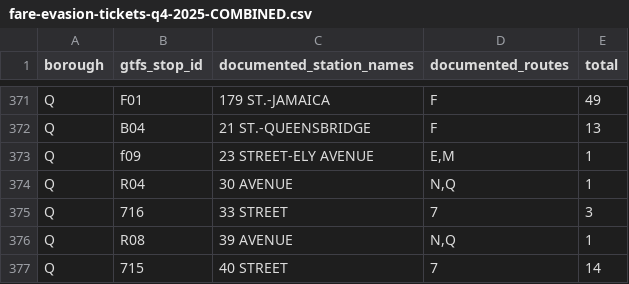
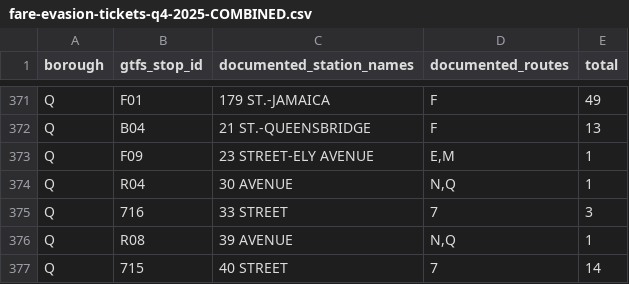
Before and after one commit to RRoxie65/HH26, a CSV file: fare-evasion-by-borough-q4-2025/fare-evasion-tickets-q4-2025-COMBINED.csv, drawn as a sheet; only a part is shown, gaps mark what is left out; the diff covers the shown part only.

```diff
--- a/fare-evasion-by-borough-q4-2025/fare-evasion-tickets-q4-2025-COMBINED.csv
+++ b/fare-evasion-by-borough-q4-2025/fare-evasion-tickets-q4-2025-COMBINED.csv
@@ -372,3 +372,3 @@ Q,F01,179 ST.-JAMAICA,F,49
 Q,B04,21 ST.-QUEENSBRIDGE,F,13
-Q,f09,23 STREET-ELY AVENUE,"E,M",1
+Q,F09,23 STREET-ELY AVENUE,"E,M",1
 Q,R04,30 AVENUE,"N,Q",1
```
Also changed, not shown: 41 edited cells elsewhere in this file.
